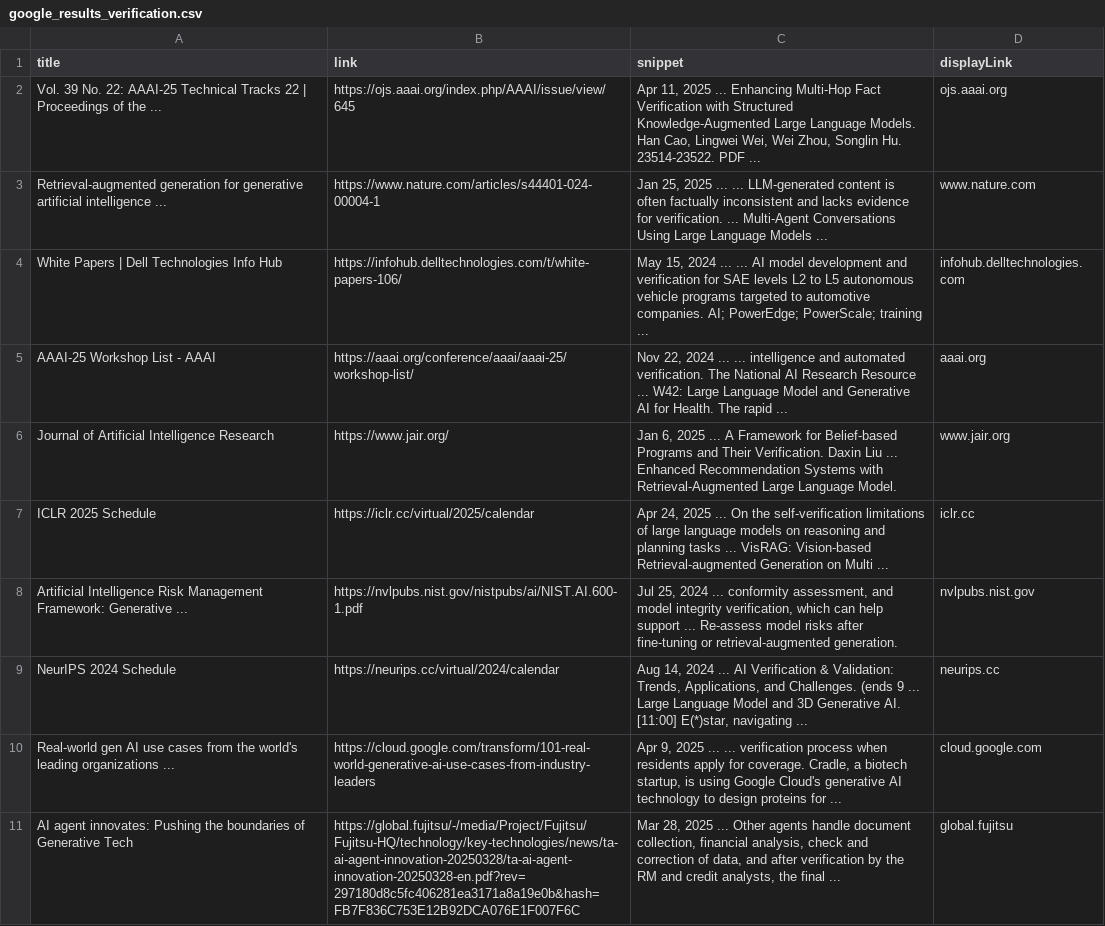
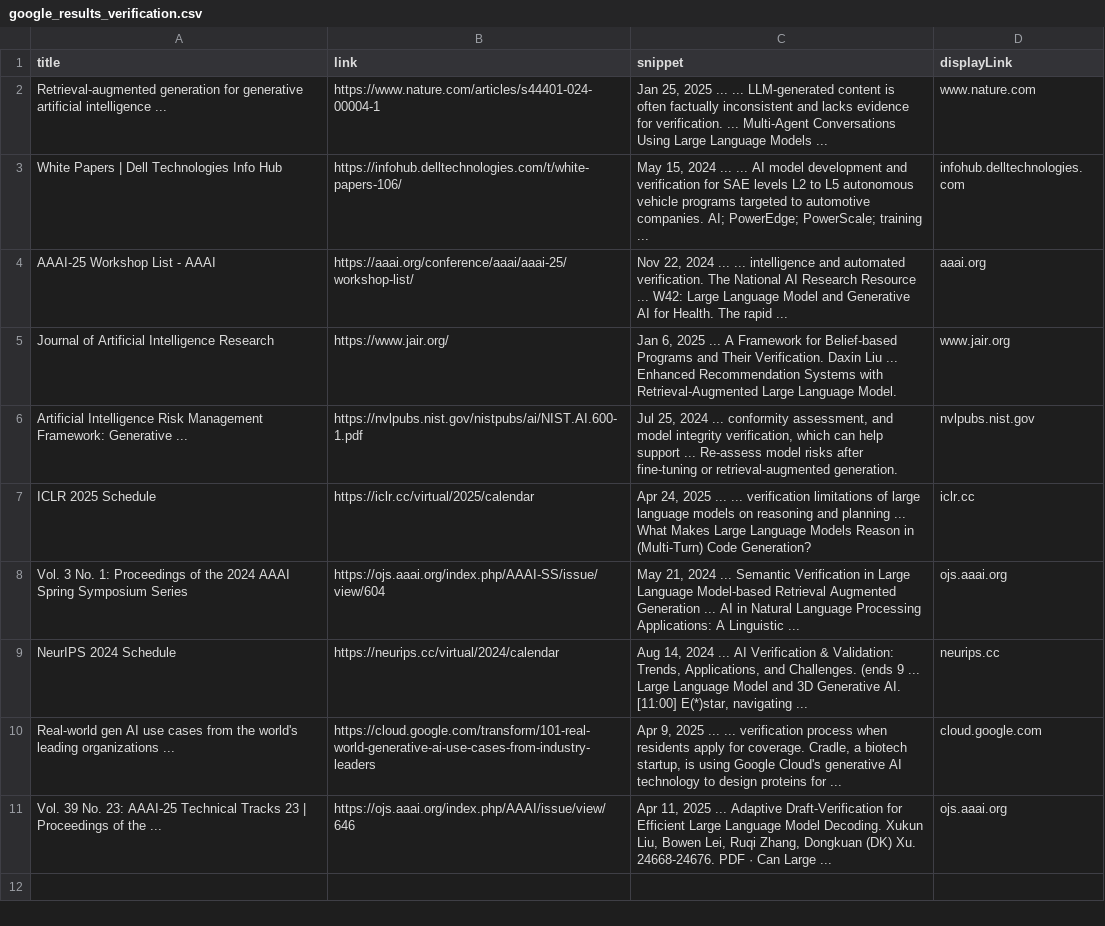
Before and after one commit to carloshenriquefbf/contemporary-software-systems, a CSV file: google_results/google_results_verification.csv (was individual_results/google_results_verification.csv), drawn as a sheet; removed rows and columns are numbered as before the commit, all else as after; the diff names each change by its address in the sheet, - before the commit and + after, or states it on an @@ line.

```diff
--- a/individual_results/google_results_verification.csv
+++ b/google_results/google_results_verification.csv
-row 2: Vol. 39 No. 22: AAAI-25 Technical Tracks 22 | Proceedings of the ... | https://ojs.aaai.org/index.php/AAAI/issue/view/645 | Apr 11, 2025 ... Enhancing Multi-Hop Fact Verification with Structured Knowledge-Augmented Large Language Models. Han Cao, Lingwei Wei, Wei Zhou, Songlin Hu. 23514-23522. PDF ... | ojs.aaai.org
-row 7: ICLR 2025 Schedule | https://iclr.cc/virtual/2025/calendar | Apr 24, 2025 ... On the self-verification limitations of large language models on reasoning and planning tasks ... VisRAG: Vision-based Retrieval-augmented Generation on Multi ... | iclr.cc
+row 7: ICLR 2025 Schedule | https://iclr.cc/virtual/2025/calendar | Apr 24, 2025 ... ... verification limitations of large language models on reasoning and planning ... What Makes Large Language Models Reason in (Multi-Turn) Code Generation? | iclr.cc
+row 8: Vol. 3 No. 1: Proceedings of the 2024 AAAI Spring Symposium Series | https://ojs.aaai.org/index.php/AAAI-SS/issue/view/604 | May 21, 2024 ... Semantic Verification in Large Language Model-based Retrieval Augmented Generation ... AI in Natural Language Processing Applications: A Linguistic ... | ojs.aaai.org
-row 11: AI agent innovates: Pushing the boundaries of Generative Tech | https://global.fujitsu/-/media/Project/Fujitsu/Fujitsu-HQ/technology/key-technologies/news/ta-ai-agent-innovation-20250328/ta-ai-agent-innovation-20250328-en.pdf?rev=297180d8c5fc406281ea3171a8a19e0b&hash=FB7F836C753E12B92DCA076E1F007F6C | Mar 28, 2025 ... Other agents handle document collection, financial analysis, check and correction of data, and after verification by the RM and credit analysts, the final ... | global.fujitsu
+row 11: Vol. 39 No. 23: AAAI-25 Technical Tracks 23 | Proceedings of the ... | https://ojs.aaai.org/index.php/AAAI/issue/view/646 | Apr 11, 2025 ... Adaptive Draft-Verification for Efficient Large Language Model Decoding. Xukun Liu, Bowen Lei, Ruqi Zhang, Dongkuan (DK) Xu. 24668-24676. PDF · Can Large ... | ojs.aaai.org
```
Also changed, not shown: google_results/google_results_debugging.csv, google_results/google_results_validation.csv, 17 other files.
